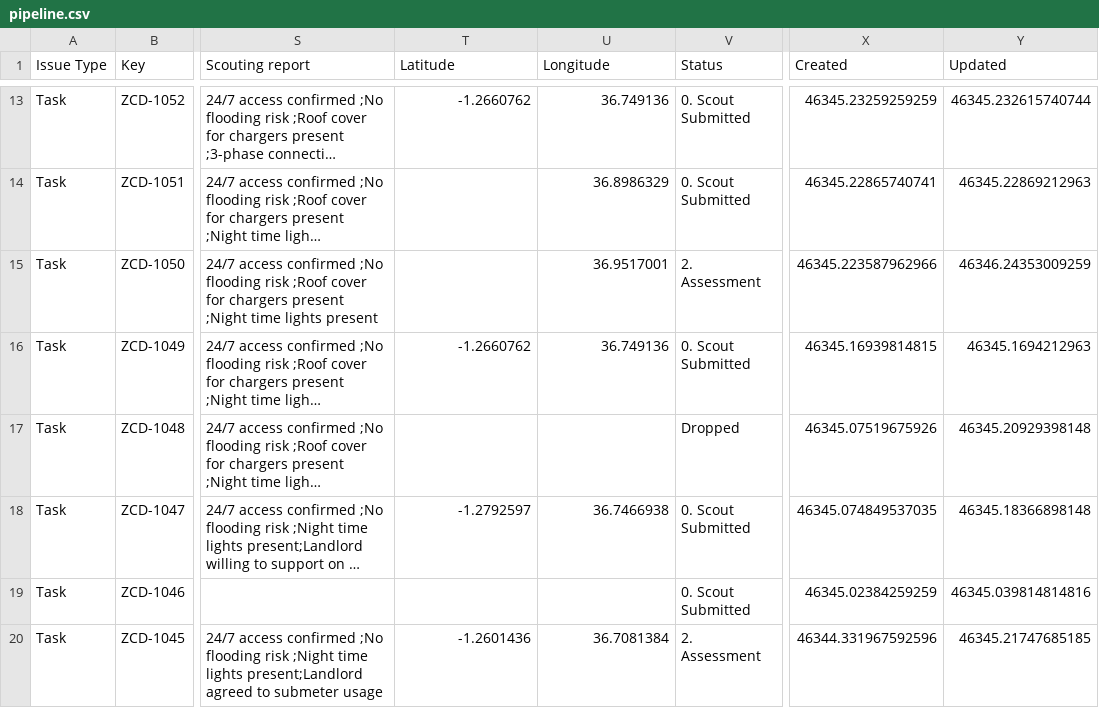
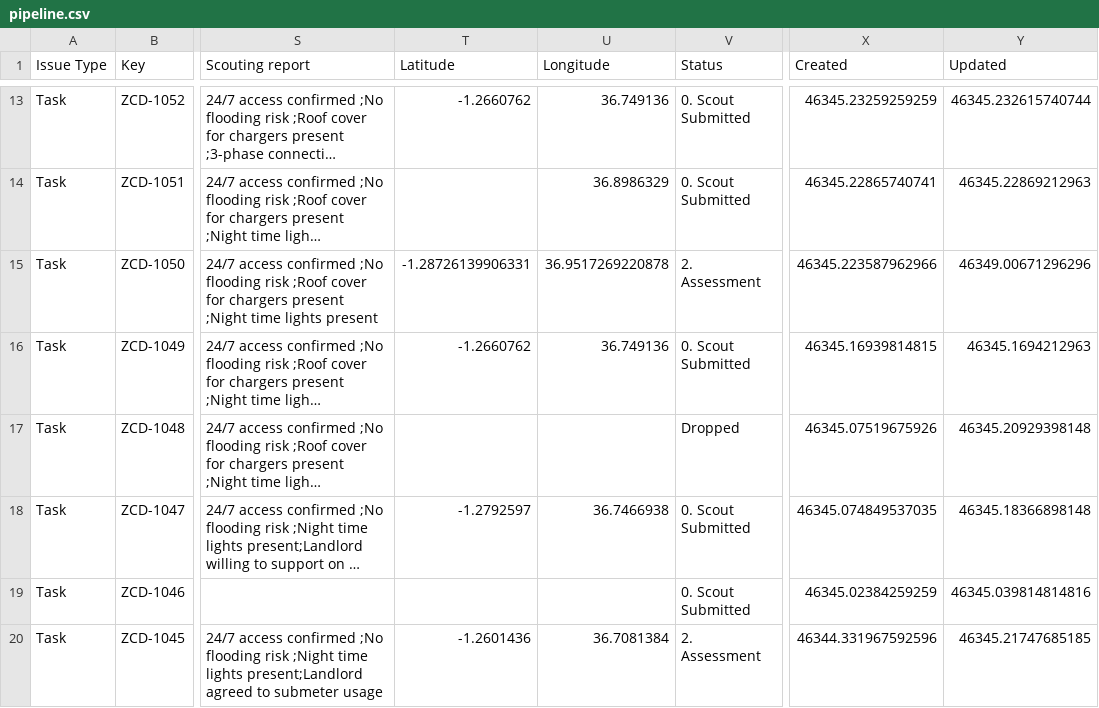
Before and after one commit to keithkinuthiakamauzeno/Network-Overview-Dashboard, a CSV file: data/pipeline.csv, drawn as a sheet; only a part is shown, gaps mark what is left out; long unchanged cells end in …; the diff covers the shown part only; the diff names each change by its address in the sheet, - before the commit and + after, or states it on an @@ line.

```diff
--- a/data/pipeline.csv
+++ b/data/pipeline.csv
-T15 (Latitude): (empty)
+T15 (Latitude): -1.28726139906331
-U15 (Longitude): 36.9517001
+U15 (Longitude): 36.9517269220878
-Y15 (Updated): 46346.24353009259
+Y15 (Updated): 46349.00671296296
```
Also changed, not shown: 15 edited cells elsewhere in this file.
